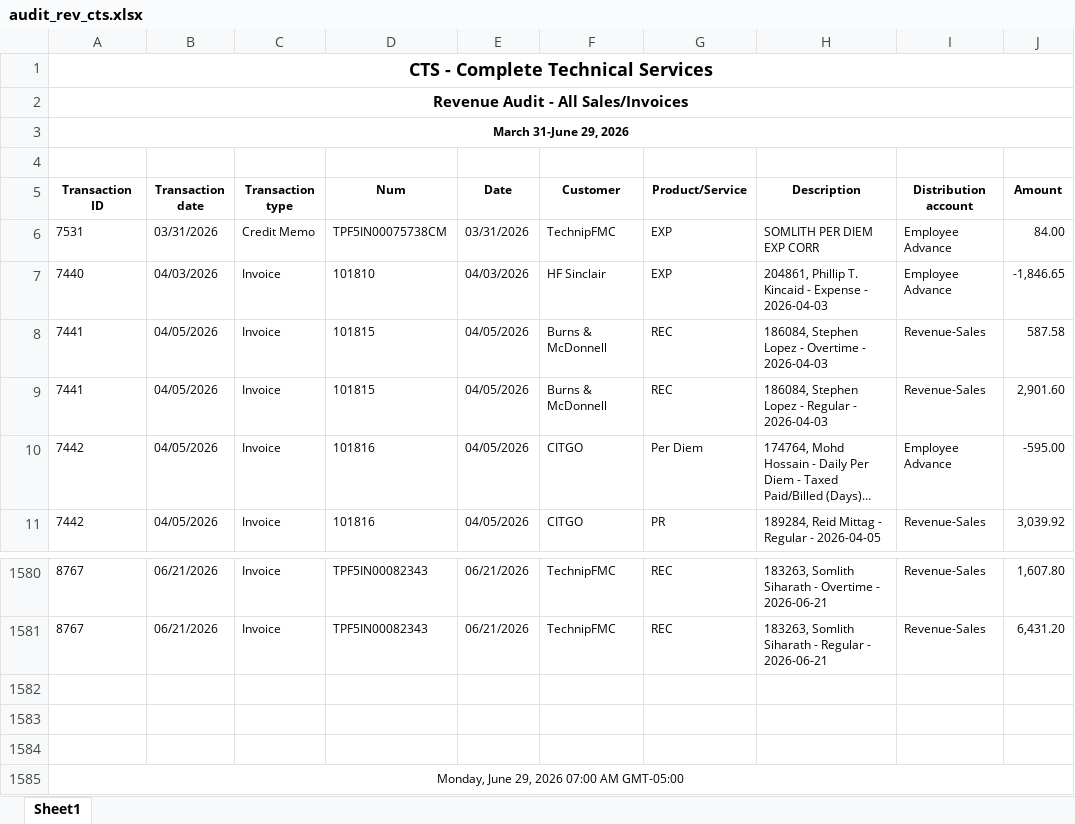
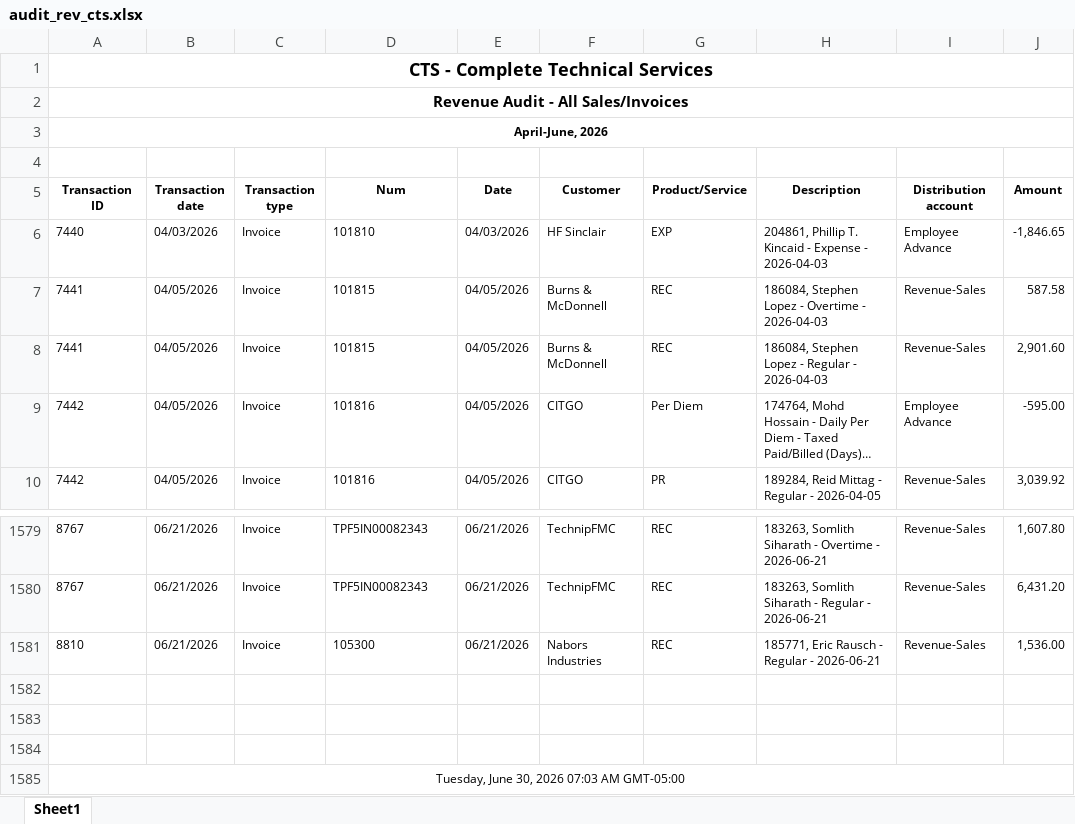
Before and after one commit to Pwilson37OTS/oaktree-invoice-reconciler, an Excel workbook: data/audit_rev_cts.xlsx, sheet Sheet1, drawn as a sheet; only a part is shown, gaps mark what is left out; long unchanged cells end in …; values as stored, in another font and other column widths than the file's, no borders; removed rows and columns are numbered as before the commit, all else as after; the diff names each change by its address in the sheet, - before the commit and + after, or states it on an @@ line.

```diff
--- a/data/audit_rev_cts.xlsx (sheet Sheet1)
+++ b/data/audit_rev_cts.xlsx (sheet Sheet1)
-A3 (Transaction ID): March 31-June 29, 2026
+A3 (Transaction ID): April-June, 2026
-row 6: 7531 | 03/31/2026 | Credit Memo | TPF5IN00075738CM | 03/31/2026 | TechnipFMC | EXP | SOMLITH PER DIEM EXP CORR | Employee Advance | 84.00
+row 1581: 8810 | 06/21/2026 | Invoice | 105300 | 06/21/2026 | Nabors Industries | REC | 185771, Eric Rausch - Regular - 2026-06-21 | Revenue-Sales | 1,536.00
-A1585 (Transaction ID): Monday, June 29, 2026 07:00 AM GMT-05:00
+A1585 (Transaction ID): Tuesday, June 30, 2026 07:03 AM GMT-05:00
```
Also changed, not shown: data/audit_rev_ots.xlsx, data/billable_charges.xlsx, 1 other file.
